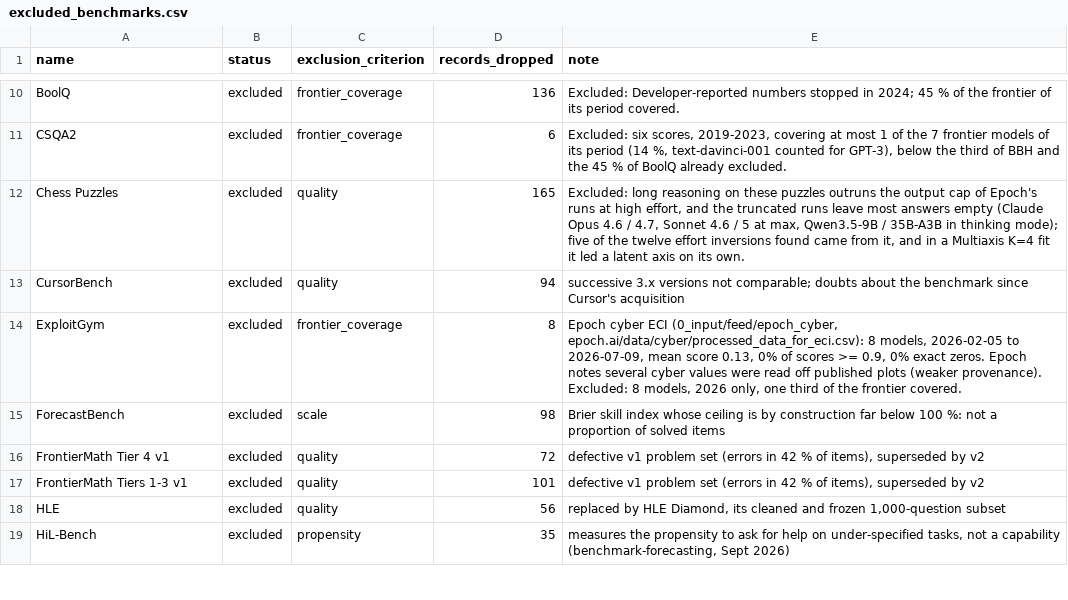
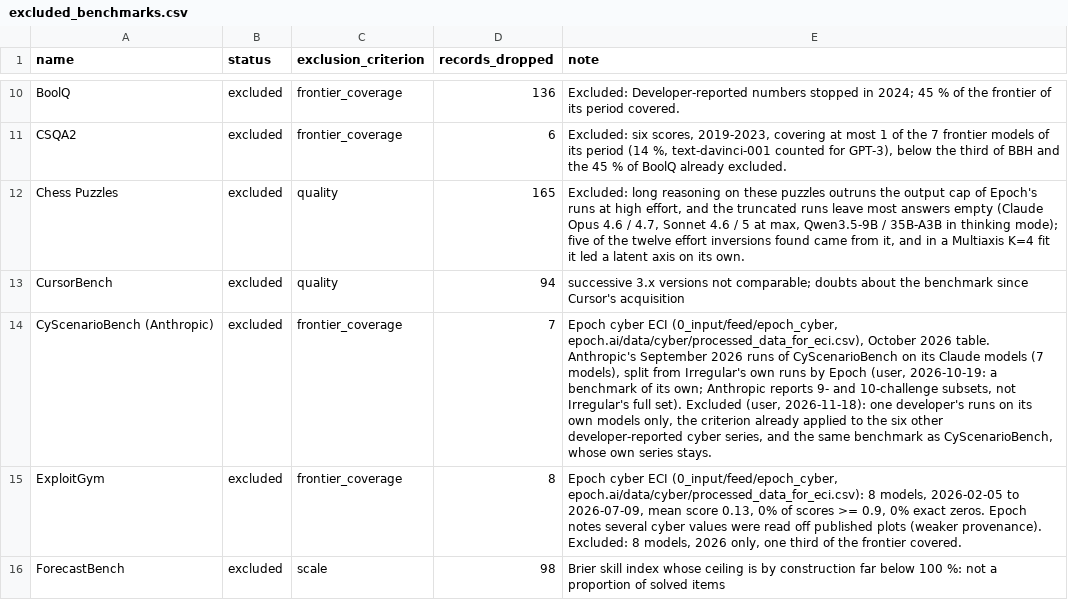
Before and after one commit to General-Purpose-AI-Policy-Lab/benchmark-data-pipeline, a CSV file: 2_database/20261118/excluded_benchmarks.csv, drawn as a sheet; only a part is shown, gaps mark what is left out; the shorter side is filled out with more unchanged rows; the diff names each change by its address in the sheet, - before the commit and + after, or states it on an @@ line.

```diff
--- a/2_database/20261118/excluded_benchmarks.csv
+++ b/2_database/20261118/excluded_benchmarks.csv
+row 14: CyScenarioBench (Anthropic) | excluded | frontier_coverage | 7 | Epoch cyber ECI (0_input/feed/epoch_cyber, epoch.ai/data/cyber/processed_data_for_eci.csv), October 2026 table. Anthropic's September 2026 runs of CyScenarioBench on its Claude models (7 models), split from Irregular's own runs by Epoch (user, 2026-10-19: a benchmark of its own; Anthropic reports 9- and 10-challenge subsets, not Irregular's full set). Excluded (user, 2026-11-18): one developer's runs on its own models only, the criterion already applied to the six other developer-reported cyber series, and the same benchmark as CyScenarioBench, whose own series stays.
```
Also changed, not shown: 0_input/metadata/benchmark_release_dates.csv, 2_database/20261118/benchmarks.csv, 7 other files.
